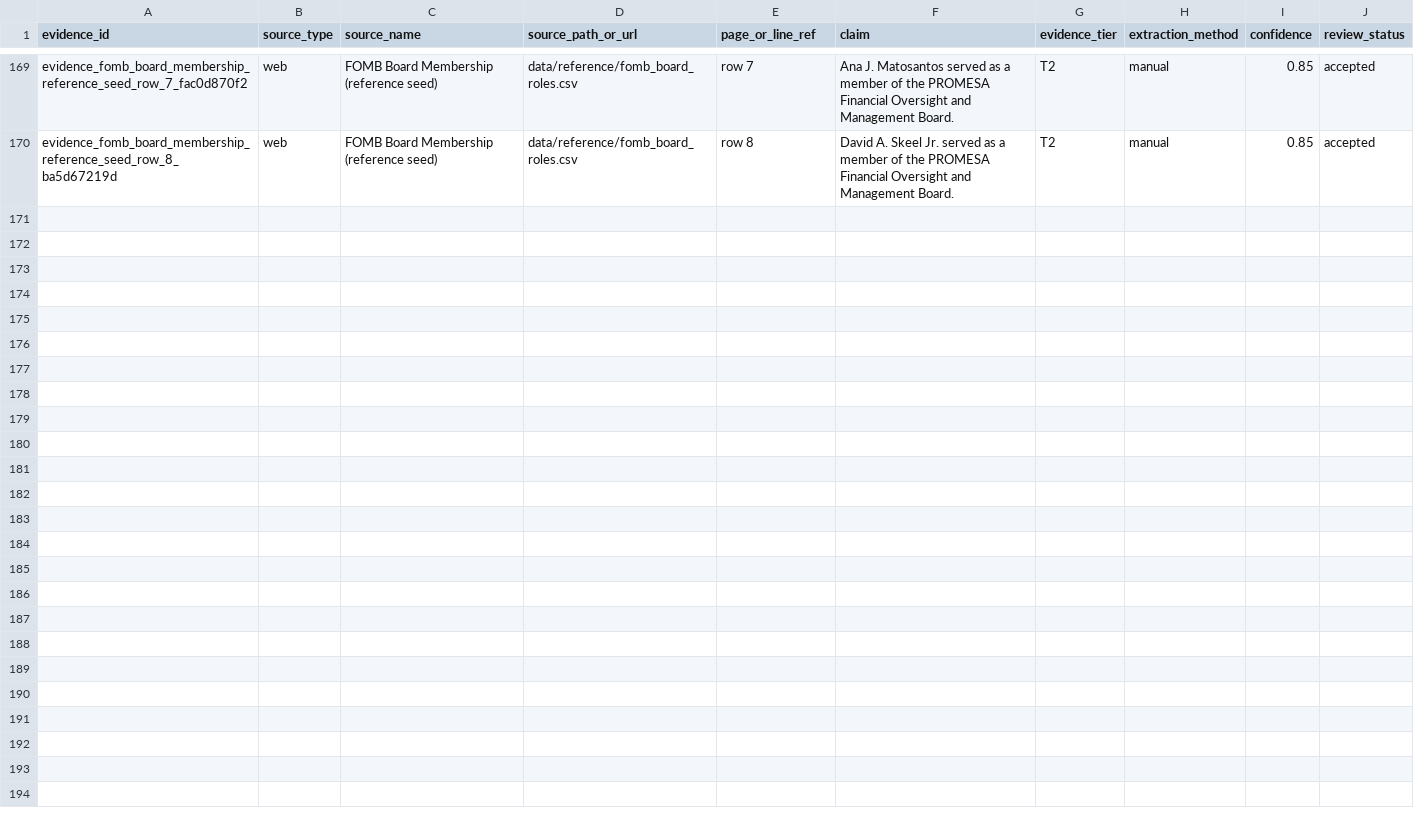
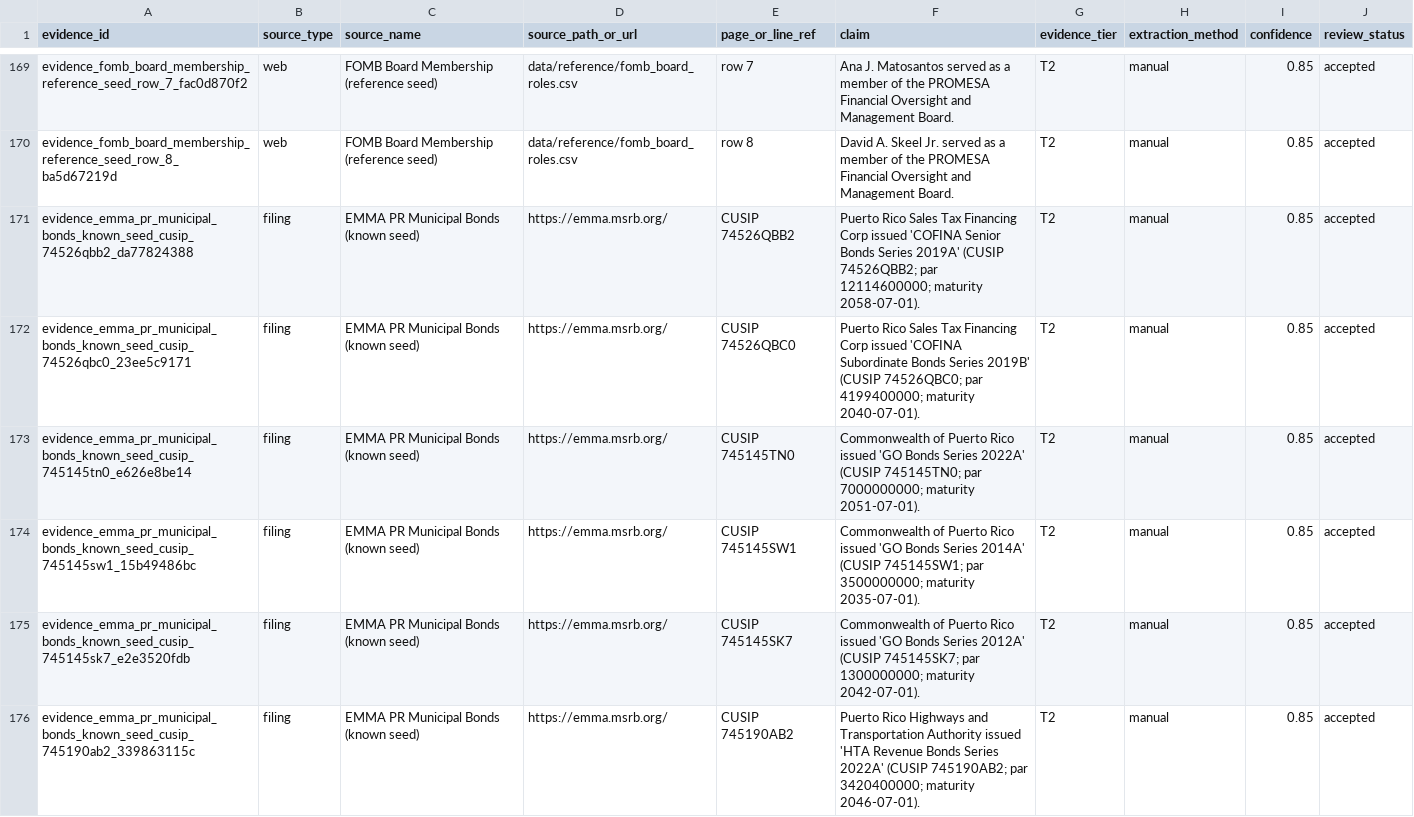
Before and after one commit to jotaele44/Contract-Sweeper, a CSV file: data/canonical_v1/evidence.csv, drawn as a sheet; only a part is shown, gaps mark what is left out; the diff covers the shown part only.

```diff
--- a/data/canonical_v1/evidence.csv
+++ b/data/canonical_v1/evidence.csv
@@ -170 +170,7 @@ evidence_fomb_board_membership_reference_seed_row_7_fac0d870f2,web,FOMB Board Me
 evidence_fomb_board_membership_reference_seed_row_8_ba5d67219d,web,FOMB Board Membership (reference seed),data/reference/fomb_board_roles.csv,row 8,David A. Skeel Jr. served as a member of the PROMESA Financial Oversight and Management Board.,T2,manual,0.85,accepted
+evidence_emma_pr_municipal_bonds_known_seed_cusip_74526qbb2_da77824388,filing,EMMA PR Municipal Bonds (known seed),https://emma.msrb.org/,CUSIP 74526QBB2,Puerto Rico Sales Tax Financing Corp issued 'COFINA Senior Bonds Series 2019A' (CUSIP 74526QBB2; par 12114600000; maturity 2058-07-01).,T2,manual,0.85,accepted
+evidence_emma_pr_municipal_bonds_known_seed_cusip_74526qbc0_23ee5c9171,filing,EMMA PR Municipal Bonds (known seed),https://emma.msrb.org/,CUSIP 74526QBC0,Puerto Rico Sales Tax Financing Corp issued 'COFINA Subordinate Bonds Series 2019B' (CUSIP 74526QBC0; par 4199400000; maturity 2040-07-01).,T2,manual,0.85,accepted
+evidence_emma_pr_municipal_bonds_known_seed_cusip_745145tn0_e626e8be14,filing,EMMA PR Municipal Bonds (known seed),https://emma.msrb.org/,CUSIP 745145TN0,Commonwealth of Puerto Rico issued 'GO Bonds Series 2022A' (CUSIP 745145TN0; par 7000000000; maturity 2051-07-01).,T2,manual,0.85,accepted
+evidence_emma_pr_municipal_bonds_known_seed_cusip_745145sw1_15b49486bc,filing,EMMA PR Municipal Bonds (known seed),https://emma.msrb.org/,CUSIP 745145SW1,Commonwealth of Puerto Rico issued 'GO Bonds Series 2014A' (CUSIP 745145SW1; par 3500000000; maturity 2035-07-01).,T2,manual,0.85,accepted
+evidence_emma_pr_municipal_bonds_known_seed_cusip_745145sk7_e2e3520fdb,filing,EMMA PR Municipal Bonds (known seed),https://emma.msrb.org/,CUSIP 745145SK7,Commonwealth of Puerto Rico issued 'GO Bonds Series 2012A' (CUSIP 745145SK7; par 1300000000; maturity 2042-07-01).,T2,manual,0.85,accepted
+evidence_emma_pr_municipal_bonds_known_seed_cusip_745190ab2_339863115c,filing,EMMA PR Municipal Bonds (known seed),https://emma.msrb.org/,CUSIP 745190AB2,Puerto Rico Highways and Transportation Authority issued 'HTA Revenue Bonds Series 2022A' (CUSIP 745190AB2; par 3420400000; maturity 2046-07-01).,T2,manual,0.85,accepted
```
Also changed, not shown: 5 added rows elsewhere in this file, data/canonical_v1/edges.csv, 9 other files.
